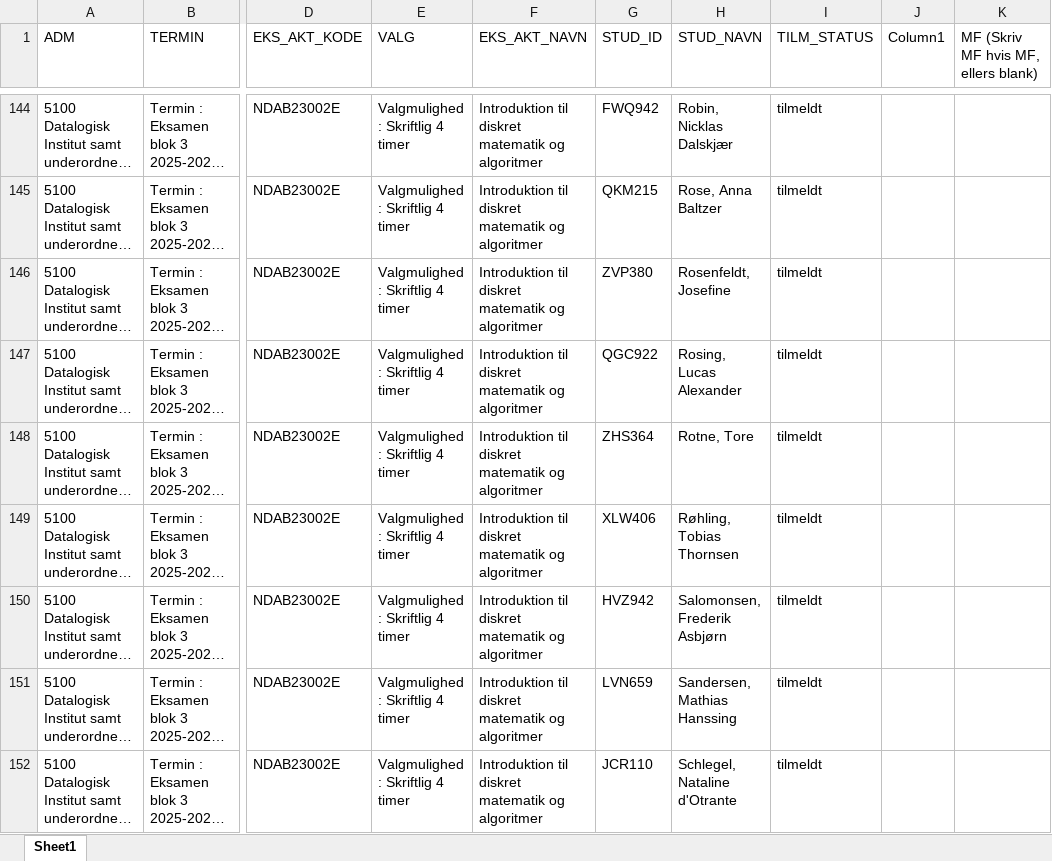
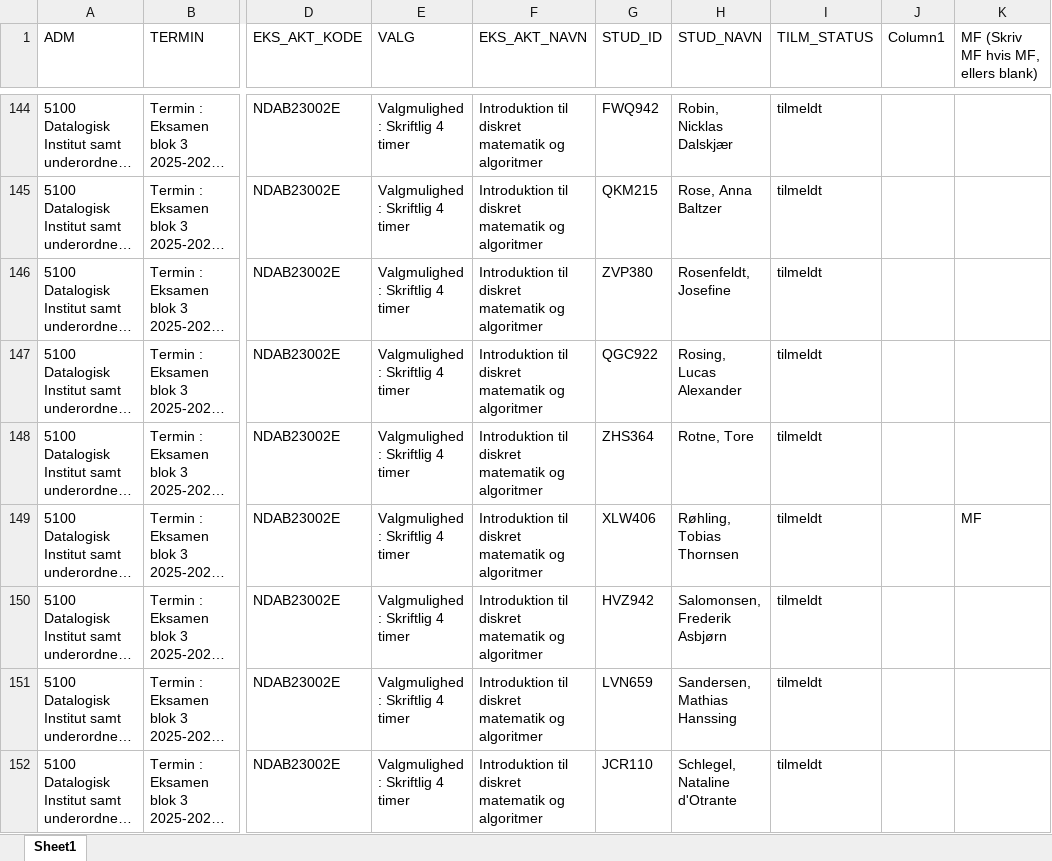
Before and after one commit to jakobnordstrom/IDMA26, an Excel workbook: ExamWritten_260408/ExamRegistration_IDMA26_NDAB23002E.xlsx, sheet Sheet1, drawn as a sheet; only a part is shown, gaps mark what is left out; long unchanged cells end in …; values as stored, in another font and other column widths than the file's, no borders; table styles not drawn; the diff covers the shown part only; the diff names each change by its address in the sheet, - before the commit and + after, or states it on an @@ line.

```diff
--- a/ExamWritten_260408/ExamRegistration_IDMA26_NDAB23002E.xlsx (sheet Sheet1)
+++ b/ExamWritten_260408/ExamRegistration_IDMA26_NDAB23002E.xlsx (sheet Sheet1)
-K149: (empty)
+K149: MF
```
Also changed, not shown: 30 edited cells elsewhere in this sheet, ExamWritten_260408/ExamRegistration_IDMA26_NDAB23K02E.xlsx, 7 other files.
